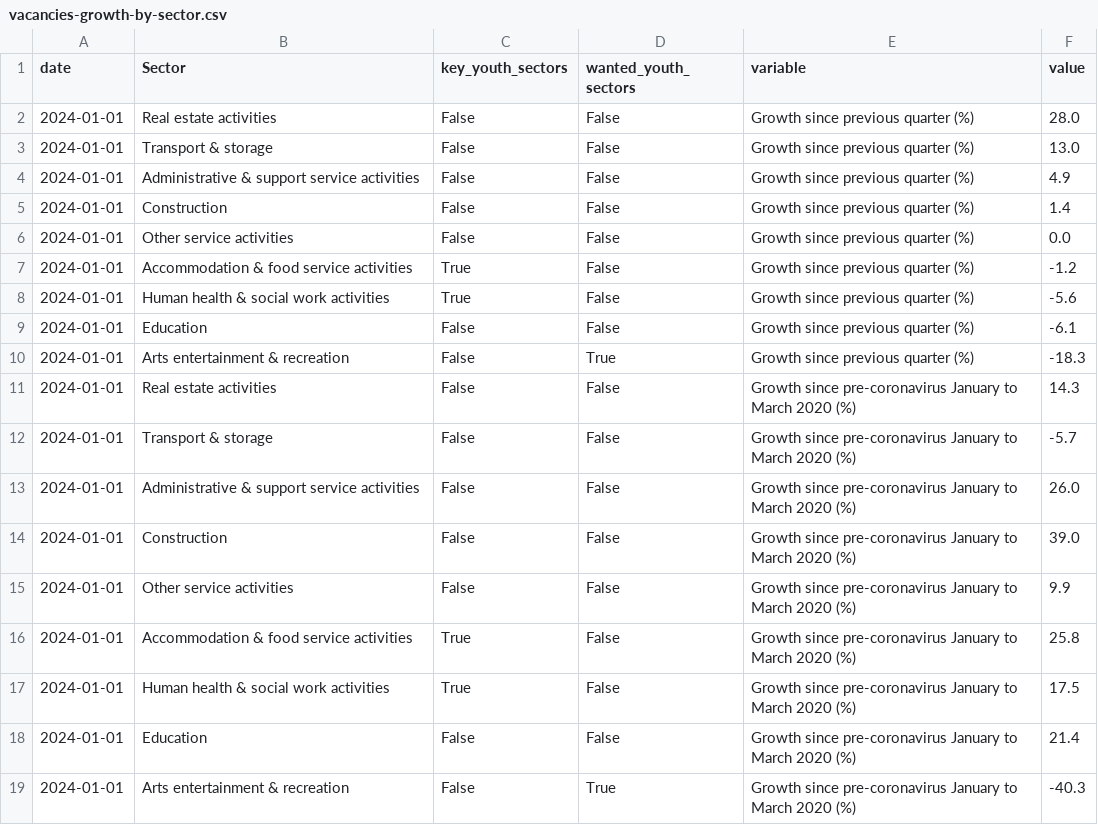
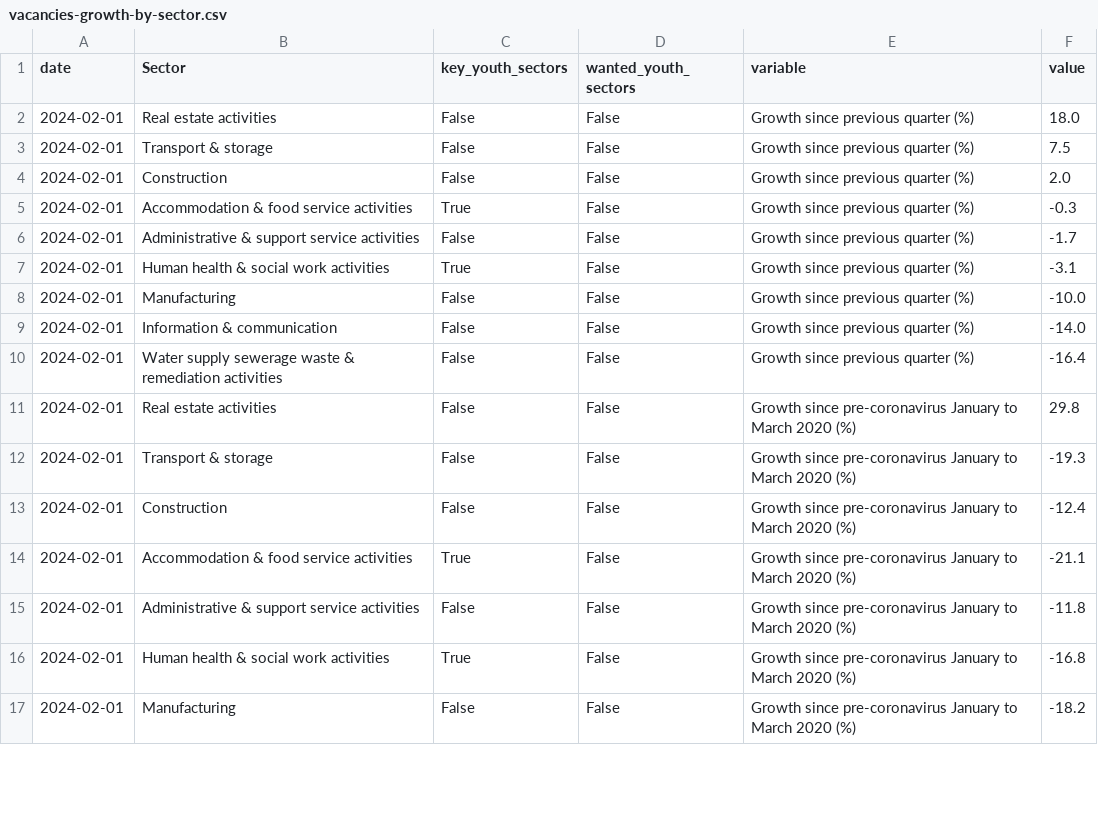
Before and after one commit to open-innovations/yff-data-pipelines, a CSV file: data/processed/vacancies/vacancies-growth-by-sector.csv, drawn as a sheet; only a part is shown; the diff covers the shown part only.

```diff
--- a/data/processed/vacancies/vacancies-growth-by-sector.csv
+++ b/data/processed/vacancies/vacancies-growth-by-sector.csv
@@ -1,19 +1,17 @@
 date,Sector,key_youth_sectors,wanted_youth_sectors,variable,value
-2024-01-01,Real estate activities,False,False,Growth since previous quarter (%),28.0
-2024-01-01,Transport & storage,False,False,Growth since previous quarter (%),13.0
-2024-01-01,Administrative & support service activities,False,False,Growth since previous quarter (%),4.9
-2024-01-01,Construction,False,False,Growth since previous quarter (%),1.4
-2024-01-01,Other service activities,False,False,Growth since previous quarter (%),0.0
-2024-01-01,Accommodation & food service activities,True,False,Growth since previous quarter (%),-1.2
-2024-01-01,Human health & social work activities,True,False,Growth since previous quarter (%),-5.6
-2024-01-01,Education,False,False,Growth since previous quarter (%),-6.1
-2024-01-01,Arts entertainment & recreation,False,True,Growth since previous quarter (%),-18.3
-2024-01-01,Real estate activities,False,False,Growth since pre-coronavirus January to March 2020 (%),14.3
-2024-01-01,Transport & storage,False,False,Growth since pre-coronavirus January to March 2020 (%),-5.7
-2024-01-01,Administrative & support service activities,False,False,Growth since pre-coronavirus January to March 2020 (%),26.0
-2024-01-01,Construction,False,False,Growth since pre-coronavirus January to March 2020 (%),39.0
-2024-01-01,Other service activities,False,False,Growth since pre-coronavirus January to March 2020 (%),9.9
-2024-01-01,Accommodation & food service activities,True,False,Growth since pre-coronavirus January to March 2020 (%),25.8
-2024-01-01,Human health & social work activities,True,False,Growth since pre-coronavirus January to March 2020 (%),17.5
-2024-01-01,Education,False,False,Growth since pre-coronavirus January to March 2020 (%),21.4
-2024-01-01,Arts entertainment & recreation,False,True,Growth since pre-coronavirus January to March 2020 (%),-40.3
+2024-02-01,Real estate activities,False,False,Growth since previous quarter (%),18.0
+2024-02-01,Transport & storage,False,False,Growth since previous quarter (%),7.5
+2024-02-01,Construction,False,False,Growth since previous quarter (%),2.0
+2024-02-01,Accommodation & food service activities,True,False,Growth since previous quarter (%),-0.3
+2024-02-01,Administrative & support service activities,False,False,Growth since previous quarter (%),-1.7
+2024-02-01,Human health & social work activities,True,False,Growth since previous quarter (%),-3.1
+2024-02-01,Manufacturing,False,False,Growth since previous quarter (%),-10.0
+2024-02-01,Information & communication,False,False,Growth since previous quarter (%),-14.0
+2024-02-01,Water supply sewerage waste & remediation activities,False,False,Growth since previous quarter (%),-16.4
+2024-02-01,Real estate activities,False,False,Growth since pre-coronavirus January to March 2020 (%),29.8
+2024-02-01,Transport & storage,False,False,Growth since pre-coronavirus January to March 2020 (%),-19.3
+2024-02-01,Construction,False,False,Growth since pre-coronavirus January to March 2020 (%),-12.4
+2024-02-01,Accommodation & food service activities,True,False,Growth since pre-coronavirus January to March 2020 (%),-21.1
+2024-02-01,Administrative & support service activities,False,False,Growth since pre-coronavirus January to March 2020 (%),-11.8
+2024-02-01,Human health & social work activities,True,False,Growth since pre-coronavirus January to March 2020 (%),-16.8
+2024-02-01,Manufacturing,False,False,Growth since pre-coronavirus January to March 2020 (%),-18.2
```
Also changed, not shown: 2 added rows elsewhere in this file, 2 other files.
